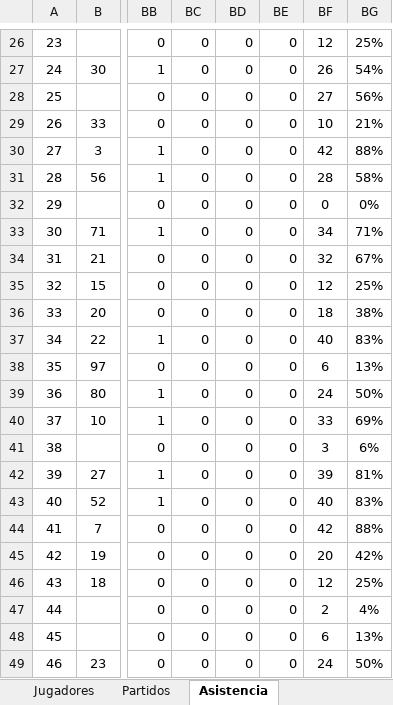
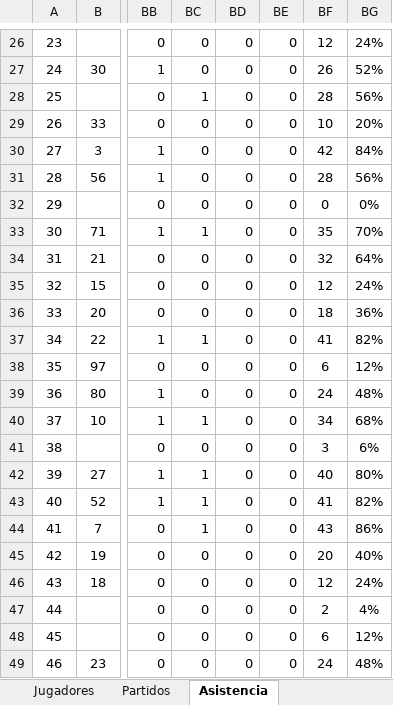
Before and after one commit to mgember/legendarios-fc, an Excel workbook: datos.xlsx, sheet Asistencia, drawn as a sheet; only a part is shown, gaps mark what is left out; values as stored, in another font and other column widths than the file's, no borders; the diff covers the shown part only; the diff names each change by its address in the sheet, - before the commit and + after, or states it on an @@ line.

```diff
--- a/datos.xlsx (sheet Asistencia)
+++ b/datos.xlsx (sheet Asistencia)
-BG26: 25%
+BG26: 24%
-BG27: 54%
+BG27: 52%
-BC28: 0
+BC28: 1
-BF28: 27
+BF28: 28
-BG29: 21%
+BG29: 20%
-BG30: 88%
+BG30: 84%
-BG31: 58%
+BG31: 56%
-BC33: 0
+BC33: 1
-BF33: 34
+BF33: 35
-BG33: 71%
+BG33: 70%
-BG34: 67%
+BG34: 64%
-BG35: 25%
+BG35: 24%
-BG36: 38%
+BG36: 36%
-BC37: 0
+BC37: 1
-BF37: 40
+BF37: 41
-BG37: 83%
+BG37: 82%
-BG38: 13%
+BG38: 12%
-BG39: 50%
+BG39: 48%
-BC40: 0
+BC40: 1
-BF40: 33
+BF40: 34
-BG40: 69%
+BG40: 68%
-BC42:BC44: 0
+BC42:BC44: 1
-BF42: 39
+BF42: 40
-BG42: 81%
+BG42: 80%
-BF43: 40
+BF43: 41
-BG43: 83%
+BG43: 82%
-BF44: 42
+BF44: 43
-BG44: 88%
+BG44: 86%
-BG45: 42%
+BG45: 40%
-BG46: 25%
+BG46: 24%
-BG48: 13%
+BG48: 12%
-BG49: 50%
+BG49: 48%
```
Also changed, not shown: 48 edited cells elsewhere in this sheet, sheet Partidos.
